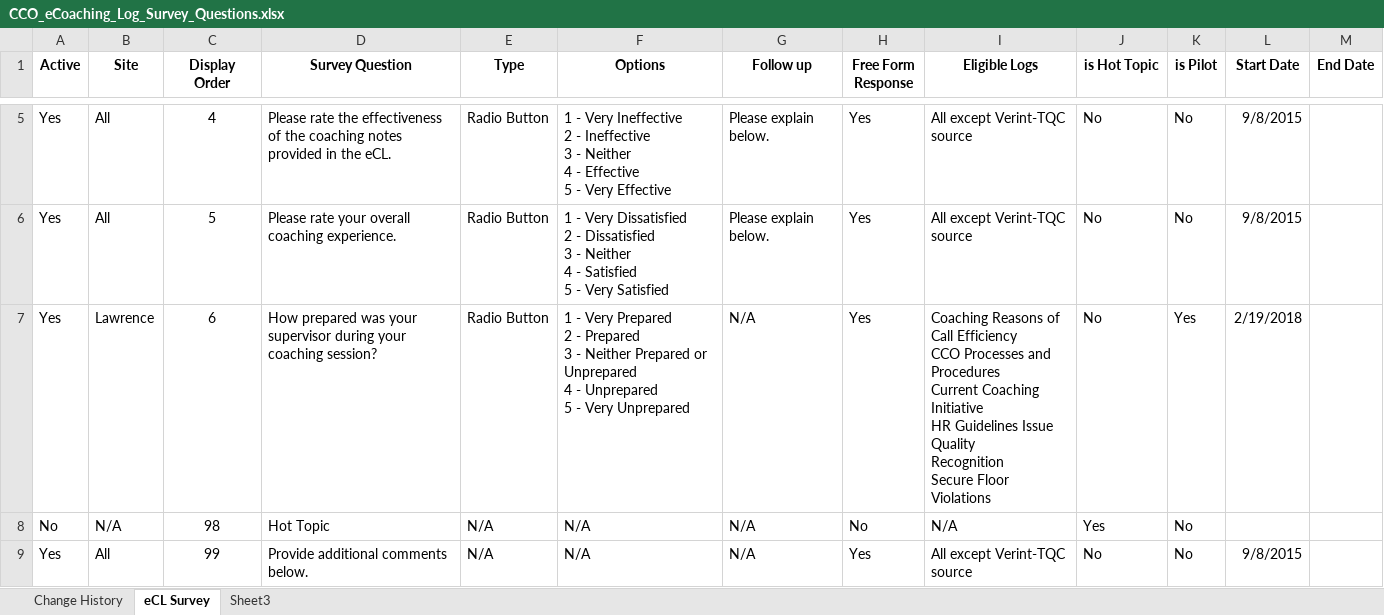
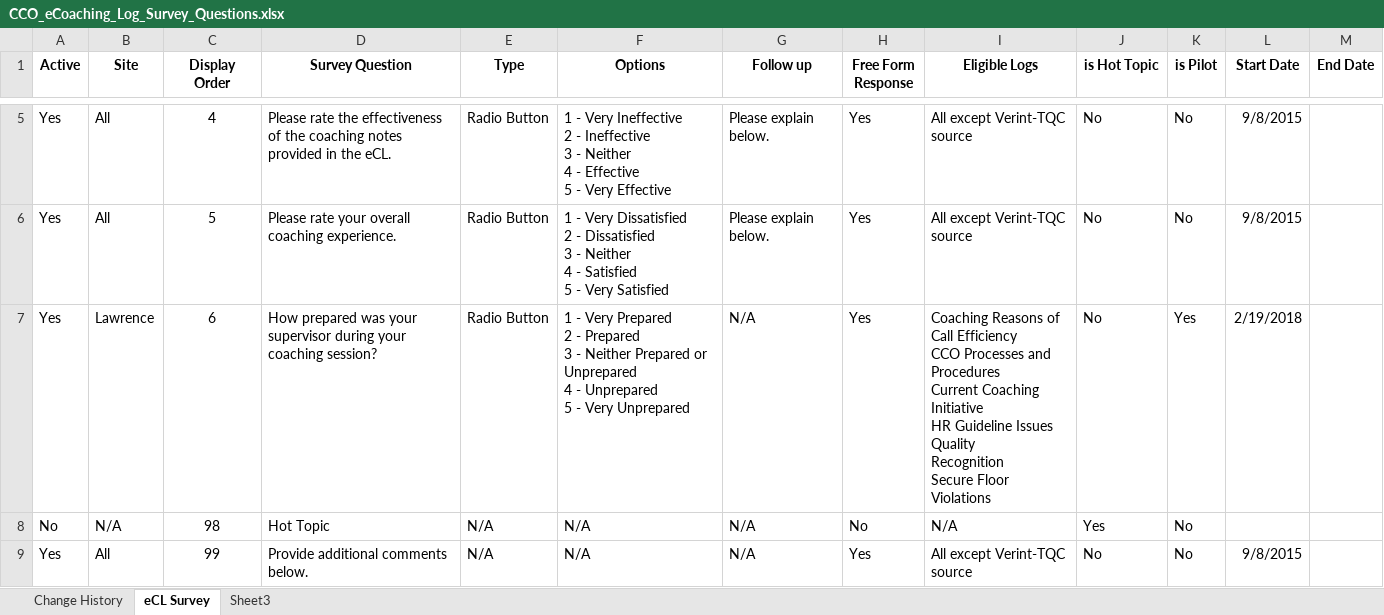
Before and after one commit to maximus-cco/eCoaching_V2_Bak, an Excel workbook: Requirements/CCO_eCoaching_Log_Survey_Questions.xlsx, sheet eCL Survey, drawn as a sheet; only a part is shown, gaps mark what is left out; values as stored, in another font and other column widths than the file's, no borders; ↵ is a line break in a cell; the diff names each change by its address in the sheet, - before the commit and + after, or states it on an @@ line.

Commit message:
tfs9511 - ecl pilot survey question
git-tfs-id: [https://tfs.omnicloud.local/tfs/cco%20program/]$/eCoaching_V2;C39407

```diff
--- a/Requirements/CCO_eCoaching_Log_Survey_Questions.xlsx (sheet eCL Survey)
+++ b/Requirements/CCO_eCoaching_Log_Survey_Questions.xlsx (sheet eCL Survey)
-I7 (Eligible Logs): …Initiative ↵ HR Guidelines Issue ↵ Quality ↵ Recognition…
+I7 (Eligible Logs): …Initiative ↵ HR Guideline Issues ↵ Quality ↵ Recognition…
```
